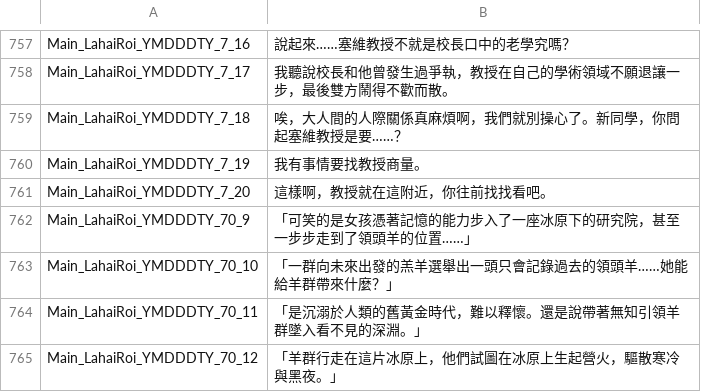
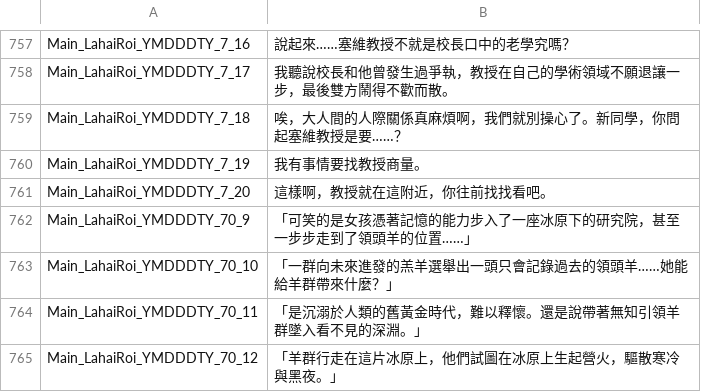
Before and after one commit to Lai-Hoang/wuwa-viet-hoa, a CSV file: TextGame/cn/MultiText_CN_2ndhalf.csv, drawn as a sheet; only a part is shown, gaps mark what is left out.

```diff
--- a/TextGame/cn/MultiText_CN_2ndhalf.csv
+++ b/TextGame/cn/MultiText_CN_2ndhalf.csv
@@ -775,3 +775,3 @@ Main_LahaiRoi_YMDDDTY_7_20,這樣啊，教授就在這附近，你往前找找
 Main_LahaiRoi_YMDDDTY_70_9,「可笑的是女孩憑著記憶的能力步入了一座冰原下的研究院，甚至一步步走到了領頭羊的位置……」
-Main_LahaiRoi_YMDDDTY_70_10,「一群向未來出發的羔羊選舉出一頭只會記錄過去的領頭羊……她能給羊群帶來什麼？」
+Main_LahaiRoi_YMDDDTY_70_10,「一群向未來進發的羔羊選舉出一頭只會記錄過去的領頭羊……她能給羊群帶來什麼？」
 Main_LahaiRoi_YMDDDTY_70_11,「是沉溺於人類的舊黃金時代，難以釋懷。還是說帶著無知引領羊群墜入看不見的深淵。」
```
Also changed, not shown: TextGame/cn/MultiText_CN_1sthalf.csv, TextGame/en/MultiText_EN_1sthalf.csv.
